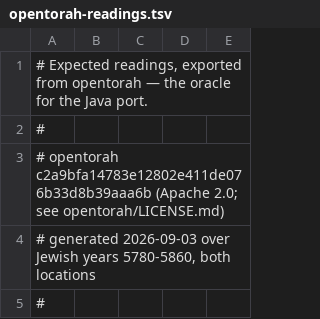
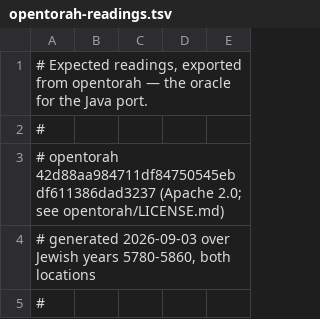
Before and after one commit to imush/hebrewcalendar, a TSV file: testsrc/resources/opentorah-readings.tsv, drawn as a sheet; only a part is shown.

Commit message:
Re-export the fixture from opentorah 42d88aa
Sources only; no reading moved. The header now records the commit the
citations landed in.

```diff
--- a/testsrc/resources/opentorah-readings.tsv
+++ b/testsrc/resources/opentorah-readings.tsv
@@ -2,3 +2,3 @@
 #
-# opentorah c2a9bfa14783e12802e411de076b33d8b39aaa6b  (Apache 2.0; see opentorah/LICENSE.md)
+# opentorah 42d88aa984711df84750545ebdf611386dad3237  (Apache 2.0; see opentorah/LICENSE.md)
 # generated 2026-09-03 over Jewish years 5780-5860, both locations
```
